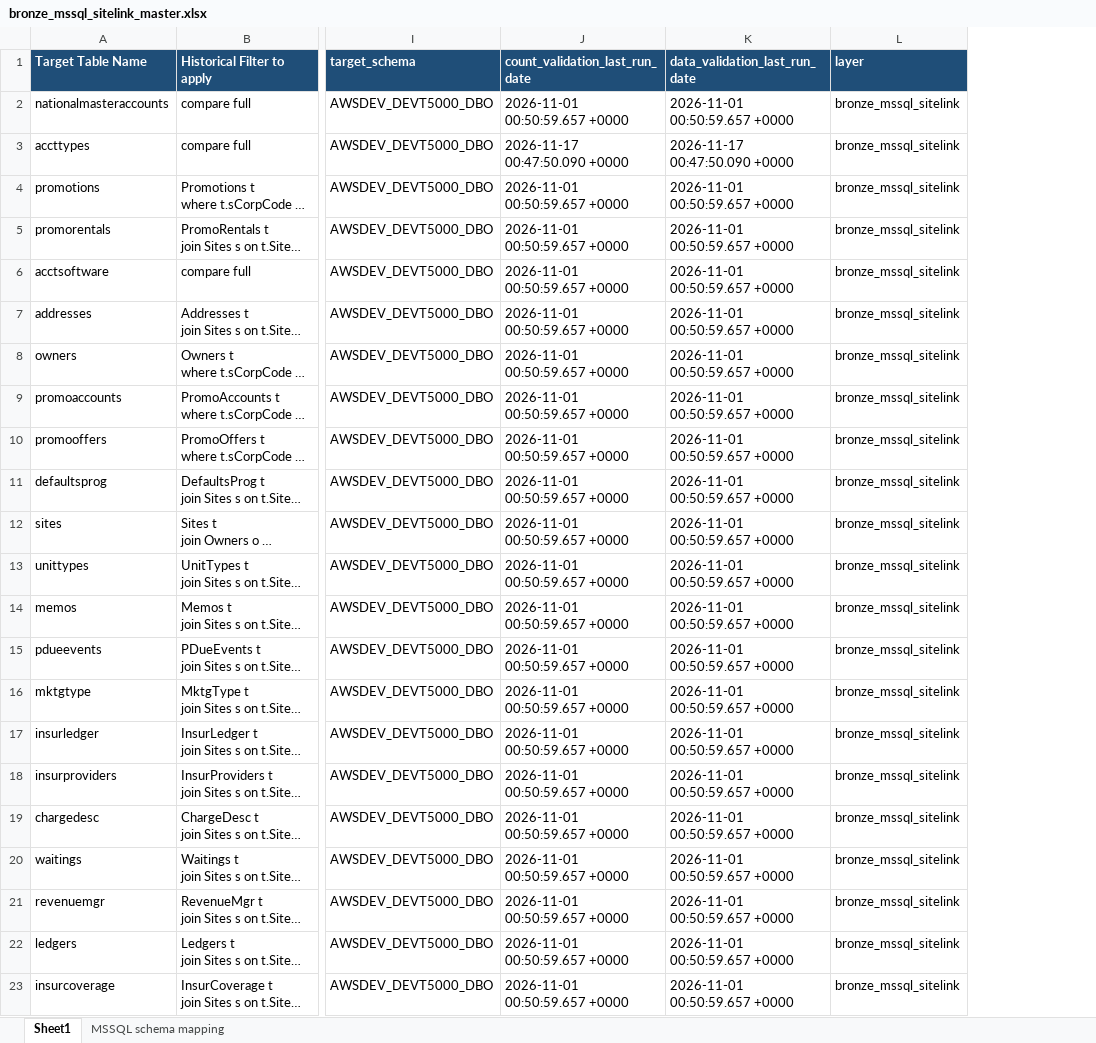
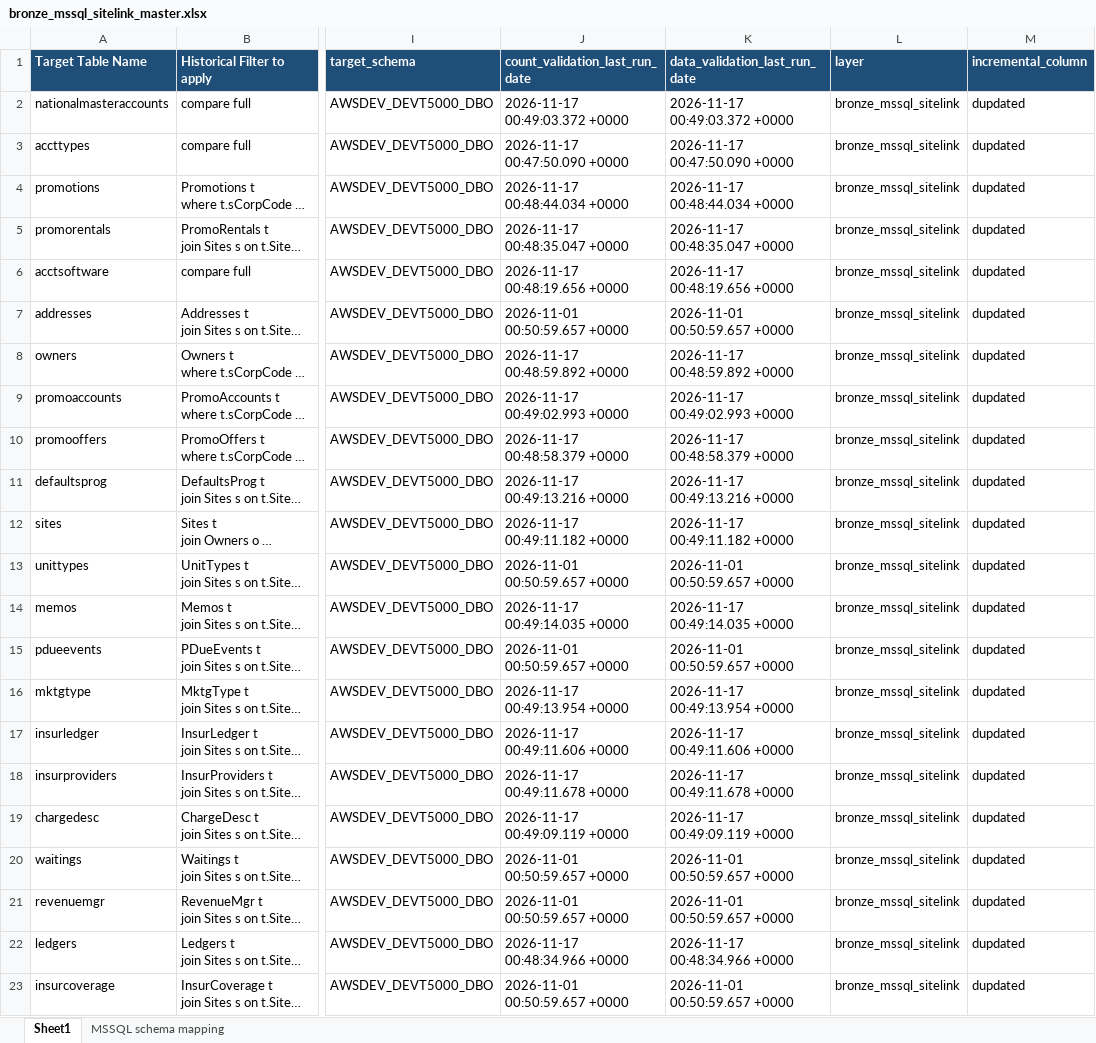
Before and after one commit to Arunsaikiran/Storable_automation_framework, an Excel workbook: yaml_generation/master_files/bronze_mssql_sitelink_master.xlsx, sheet Sheet1, drawn as a sheet; only a part is shown, gaps mark what is left out; long unchanged cells end in …; values as stored, in another font and other column widths than the file's, no borders; the diff covers the shown part only; the diff names each change by its address in the sheet, - before the commit and + after, or states it on an @@ line.

```diff
--- a/yaml_generation/master_files/bronze_mssql_sitelink_master.xlsx (sheet Sheet1)
+++ b/yaml_generation/master_files/bronze_mssql_sitelink_master.xlsx (sheet Sheet1)
+column M (incremental_column), rows 2-23: all dupdated
-J2 (count_validation_last_run_date): 2026-11-01 00:50:59.657 +0000
+J2 (count_validation_last_run_date): 2026-11-17 00:49:03.372 +0000
-K2 (data_validation_last_run_date): 2026-11-01 00:50:59.657 +0000
+K2 (data_validation_last_run_date): 2026-11-17 00:49:03.372 +0000
-J4 (count_validation_last_run_date): 2026-11-01 00:50:59.657 +0000
+J4 (count_validation_last_run_date): 2026-11-17 00:48:44.034 +0000
-K4 (data_validation_last_run_date): 2026-11-01 00:50:59.657 +0000
+K4 (data_validation_last_run_date): 2026-11-17 00:48:44.034 +0000
-J5 (count_validation_last_run_date): 2026-11-01 00:50:59.657 +0000
+J5 (count_validation_last_run_date): 2026-11-17 00:48:35.047 +0000
-K5 (data_validation_last_run_date): 2026-11-01 00:50:59.657 +0000
+K5 (data_validation_last_run_date): 2026-11-17 00:48:35.047 +0000
-J6 (count_validation_last_run_date): 2026-11-01 00:50:59.657 +0000
+J6 (count_validation_last_run_date): 2026-11-17 00:48:19.656 +0000
-K6 (data_validation_last_run_date): 2026-11-01 00:50:59.657 +0000
+K6 (data_validation_last_run_date): 2026-11-17 00:48:19.656 +0000
-J8 (count_validation_last_run_date): 2026-11-01 00:50:59.657 +0000
+J8 (count_validation_last_run_date): 2026-11-17 00:48:59.892 +0000
-K8 (data_validation_last_run_date): 2026-11-01 00:50:59.657 +0000
+K8 (data_validation_last_run_date): 2026-11-17 00:48:59.892 +0000
-J9 (count_validation_last_run_date): 2026-11-01 00:50:59.657 +0000
+J9 (count_validation_last_run_date): 2026-11-17 00:49:02.993 +0000
-K9 (data_validation_last_run_date): 2026-11-01 00:50:59.657 +0000
+K9 (data_validation_last_run_date): 2026-11-17 00:49:02.993 +0000
-J10 (count_validation_last_run_date): 2026-11-01 00:50:59.657 +0000
+J10 (count_validation_last_run_date): 2026-11-17 00:48:58.379 +0000
-K10 (data_validation_last_run_date): 2026-11-01 00:50:59.657 +0000
+K10 (data_validation_last_run_date): 2026-11-17 00:48:58.379 +0000
-J11 (count_validation_last_run_date): 2026-11-01 00:50:59.657 +0000
+J11 (count_validation_last_run_date): 2026-11-17 00:49:13.216 +0000
-K11 (data_validation_last_run_date): 2026-11-01 00:50:59.657 +0000
+K11 (data_validation_last_run_date): 2026-11-17 00:49:13.216 +0000
-J12 (count_validation_last_run_date): 2026-11-01 00:50:59.657 +0000
+J12 (count_validation_last_run_date): 2026-11-17 00:49:11.182 +0000
-K12 (data_validation_last_run_date): 2026-11-01 00:50:59.657 +0000
+K12 (data_validation_last_run_date): 2026-11-17 00:49:11.182 +0000
-J14 (count_validation_last_run_date): 2026-11-01 00:50:59.657 +0000
+J14 (count_validation_last_run_date): 2026-11-17 00:49:14.035 +0000
-K14 (data_validation_last_run_date): 2026-11-01 00:50:59.657 +0000
+K14 (data_validation_last_run_date): 2026-11-17 00:49:14.035 +0000
-J16 (count_validation_last_run_date): 2026-11-01 00:50:59.657 +0000
+J16 (count_validation_last_run_date): 2026-11-17 00:49:13.954 +0000
-K16 (data_validation_last_run_date): 2026-11-01 00:50:59.657 +0000
+K16 (data_validation_last_run_date): 2026-11-17 00:49:13.954 +0000
-J17 (count_validation_last_run_date): 2026-11-01 00:50:59.657 +0000
+J17 (count_validation_last_run_date): 2026-11-17 00:49:11.606 +0000
-K17 (data_validation_last_run_date): 2026-11-01 00:50:59.657 +0000
+K17 (data_validation_last_run_date): 2026-11-17 00:49:11.606 +0000
-J18 (count_validation_last_run_date): 2026-11-01 00:50:59.657 +0000
+J18 (count_validation_last_run_date): 2026-11-17 00:49:11.678 +0000
-K18 (data_validation_last_run_date): 2026-11-01 00:50:59.657 +0000
+K18 (data_validation_last_run_date): 2026-11-17 00:49:11.678 +0000
-J19 (count_validation_last_run_date): 2026-11-01 00:50:59.657 +0000
+J19 (count_validation_last_run_date): 2026-11-17 00:49:09.119 +0000
-K19 (data_validation_last_run_date): 2026-11-01 00:50:59.657 +0000
+K19 (data_validation_last_run_date): 2026-11-17 00:49:09.119 +0000
-J22 (count_validation_last_run_date): 2026-11-01 00:50:59.657 +0000
+J22 (count_validation_last_run_date): 2026-11-17 00:48:34.966 +0000
-K22 (data_validation_last_run_date): 2026-11-01 00:50:59.657 +0000
+K22 (data_validation_last_run_date): 2026-11-17 00:48:34.966 +0000
```
Also changed, not shown: 6 edited cells elsewhere in this sheet, new_application_onboarding/application_layer_mapping.xlsx, yaml_generation/master_files/bronze_newbook_common_master.xlsx, 13 other files.
